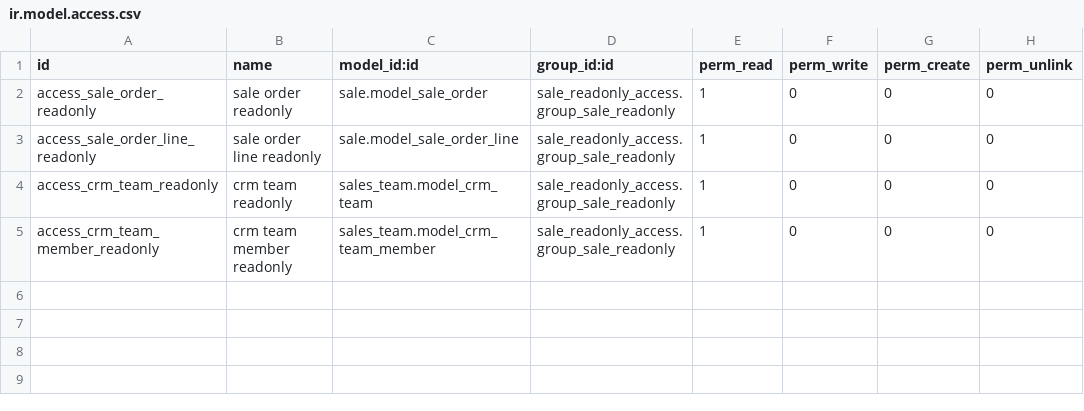
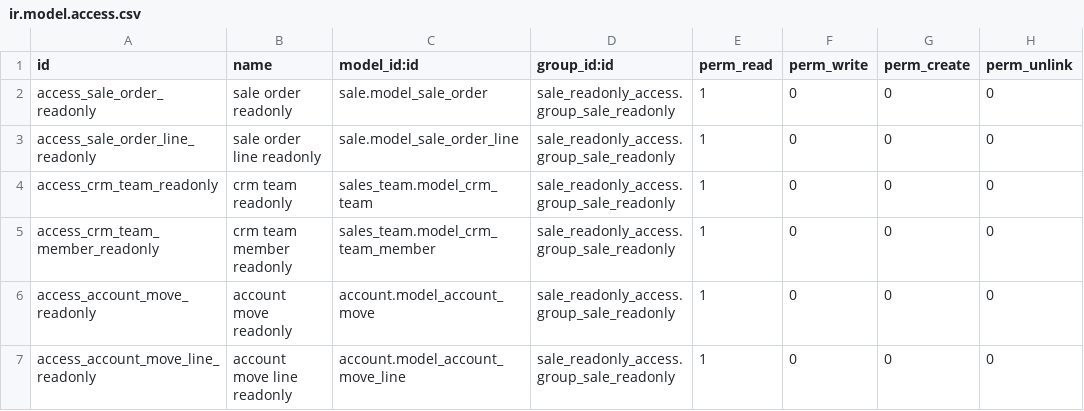
Before and after one commit to SinauGit/limawira, a CSV file: sale_readonly_access/security/ir.model.access.csv, drawn as a sheet.

Commit message:
user bs bisa lihat smart button sales dan readonly 5

```diff
--- a/sale_readonly_access/security/ir.model.access.csv
+++ b/sale_readonly_access/security/ir.model.access.csv
@@ -5 +5,3 @@ access_crm_team_readonly,crm team readonly,sales_team.model_crm_team,sale_readon
 access_crm_team_member_readonly,crm team member readonly,sales_team.model_crm_team_member,sale_readonly_access.group_sale_readonly,1,0,0,0
+access_account_move_readonly,account move readonly,account.model_account_move,sale_readonly_access.group_sale_readonly,1,0,0,0
+access_account_move_line_readonly,account move line readonly,account.model_account_move_line,sale_readonly_access.group_sale_readonly,1,0,0,0
```
Also changed, not shown: 1 other file.
